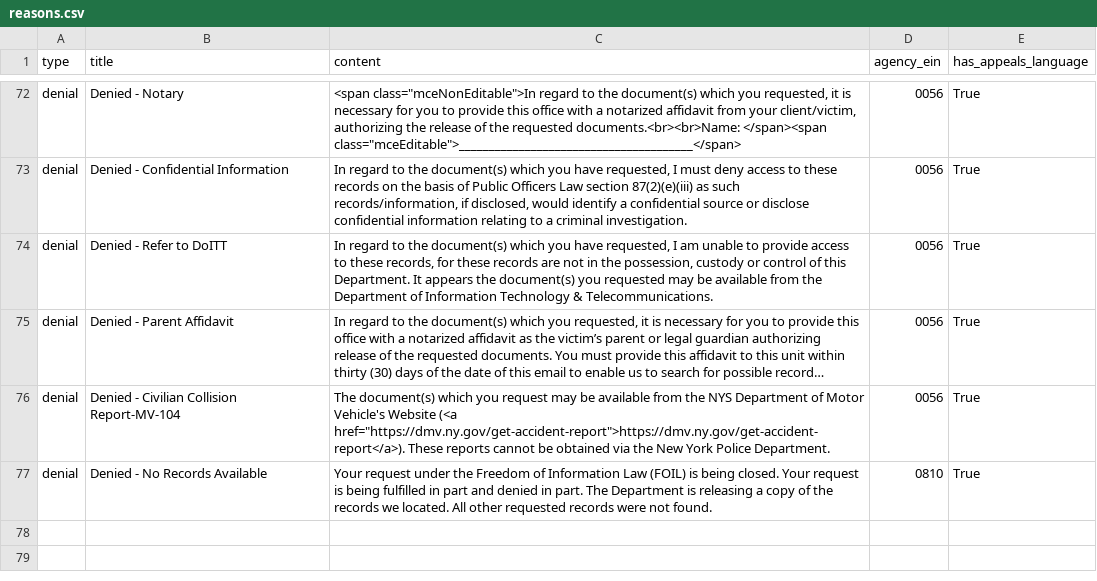
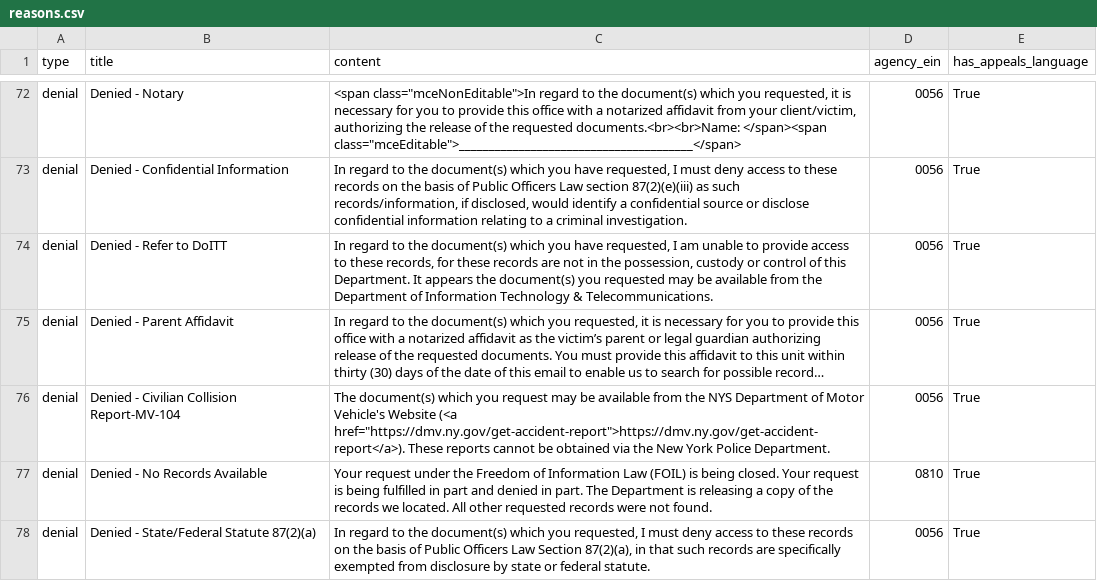
Before and after one commit to CityOfNewYork/NYCOpenRecords, a CSV file: data/reasons.csv, drawn as a sheet; only a part is shown, gaps mark what is left out; long unchanged cells end in ….

```diff
--- a/data/reasons.csv
+++ b/data/reasons.csv
@@ -77 +77,2 @@
 "denial","Denied - No Records Available","Your request under the Freedom of Information Law (FOIL) is being closed. Your request is being fulfilled in part and denied in part. The Department is releasing a copy of the records we located. All other requested records were not found.","0810","True"
+"denial","Denied - State/Federal Statute 87(2)(a)","In regard to the document(s) which you requested, I must deny access to these records on the basis of Public Officers Law Section 87(2)(a), in that such records are specifically exempted from disclosure by state or federal statute.","0056","True"
```
Also changed, not shown: 11 other files.
